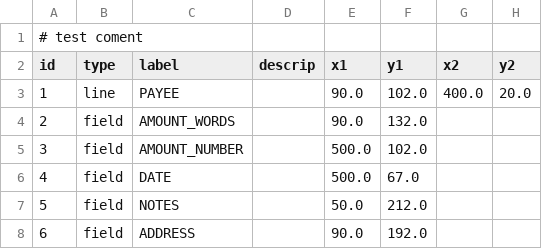
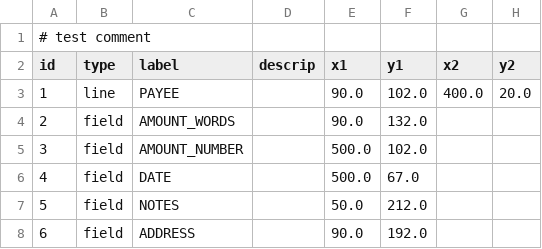
Before and after one commit to tbrowder/Checkwriter, a CSV file: dev/check-dimens.csv, drawn as a sheet.

Commit message:
try comments

```diff
--- a/dev/check-dimens.csv
+++ b/dev/check-dimens.csv
@@ -1,2 +1,2 @@
-# test coment
+# test comment
 id, type, label, descrip, x1, y1, x2, y2
```
Also changed, not shown: 2 other files.
